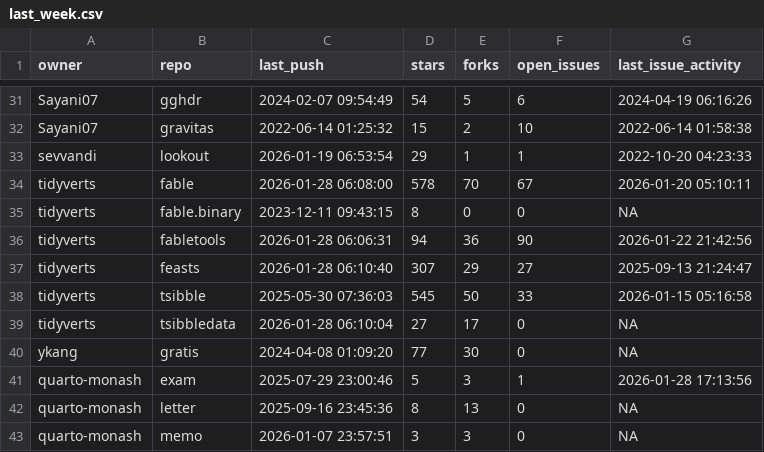
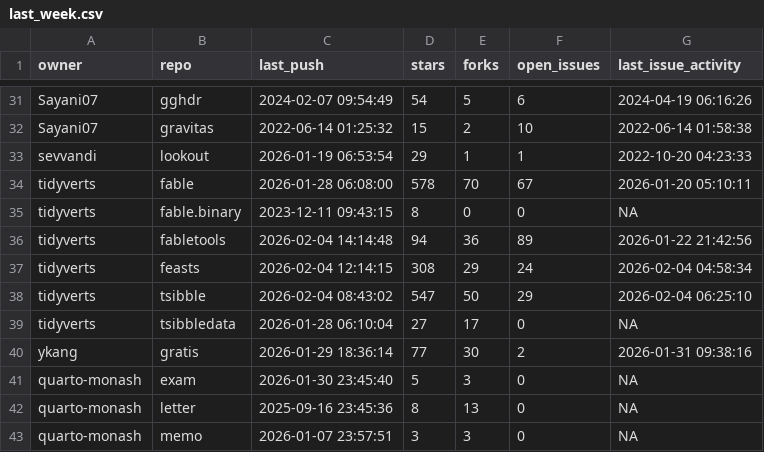
Before and after one commit to robjhyndman/gh-dashboard, a CSV file: last_week.csv, drawn as a sheet; only a part is shown, gaps mark what is left out; the diff covers the shown part only.

```diff
--- a/last_week.csv
+++ b/last_week.csv
@@ -35,8 +35,8 @@
 "tidyverts","fable.binary","2023-12-11 09:43:15",8,0,0,NA
-"tidyverts","fabletools","2026-01-28 06:06:31",94,36,90,"2026-01-22 21:42:56"
-"tidyverts","feasts","2026-01-28 06:10:40",307,29,27,"2025-09-13 21:24:47"
-"tidyverts","tsibble","2025-05-30 07:36:03",545,50,33,"2026-01-15 05:16:58"
+"tidyverts","fabletools","2026-02-04 14:14:48",94,36,89,"2026-01-22 21:42:56"
+"tidyverts","feasts","2026-02-04 12:14:15",308,29,24,"2026-02-04 04:58:34"
+"tidyverts","tsibble","2026-02-04 08:43:02",547,50,29,"2026-02-04 06:25:10"
 "tidyverts","tsibbledata","2026-01-28 06:10:04",27,17,0,NA
-"ykang","gratis","2024-04-08 01:09:20",77,30,0,NA
-"quarto-monash","exam","2025-07-29 23:00:46",5,3,1,"2026-01-28 17:13:56"
+"ykang","gratis","2026-01-29 18:36:14",77,30,2,"2026-01-31 09:38:16"
+"quarto-monash","exam","2026-01-30 23:45:40",5,3,0,NA
 "quarto-monash","letter","2025-09-16 23:45:36",8,13,0,NA
```
Also changed, not shown: 13 edited cells elsewhere in this file, cran_status.csv, current_week.csv.
